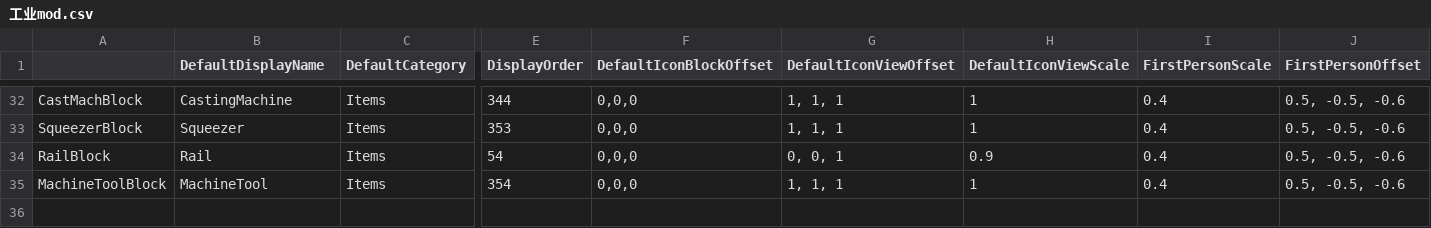
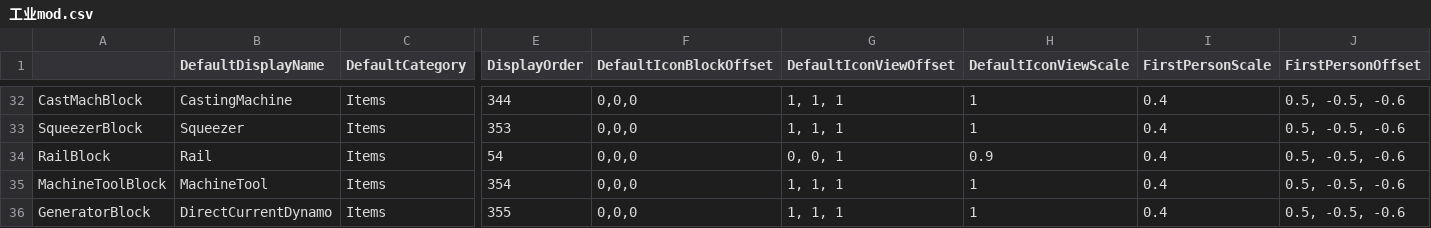
Before and after one commit to Lixue9jiu/SCIE, a CSV file: 工业mod.csv, drawn as a sheet; only a part is shown, gaps mark what is left out; rows hold the shown columns only; the diff names each change by its address in the sheet, - before the commit and + after, or states it on an @@ line.

Commit message:
generator  craftrecipe

```diff
--- a/工业mod.csv
+++ b/工业mod.csv
+row 36: GeneratorBlock | DirectCurrentDynamo | Items | 355 | 0,0,0 | 1, 1, 1 | 1 | 0.4 | 0.5, -0.5, -0.6
```
Also changed, not shown: 14 other files.
